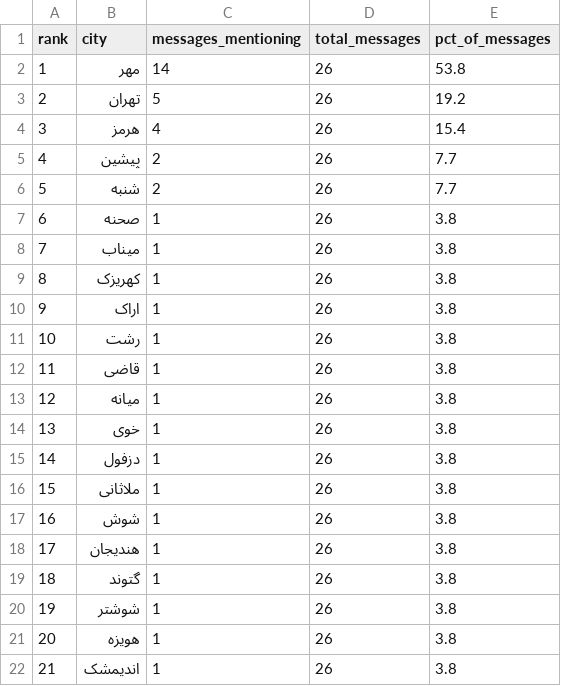
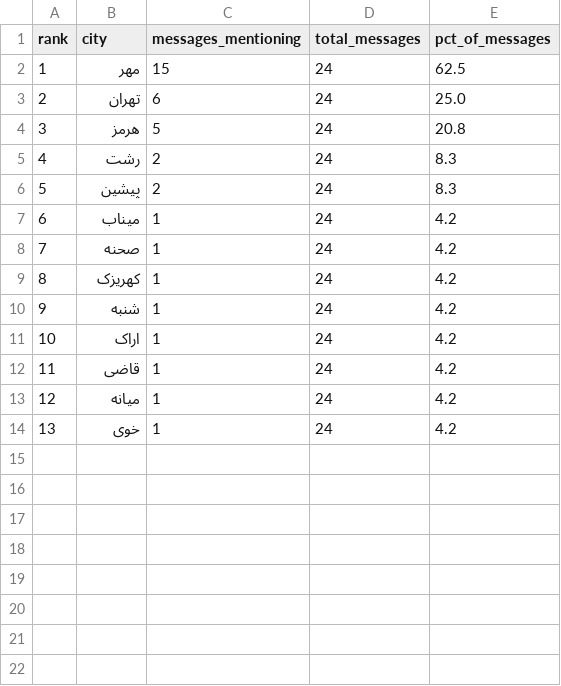
Before and after one commit to Baggiest/ZADAN, a CSV file: public/sample/counts-48h.csv, drawn as a sheet; only a part is shown; removed rows and columns are numbered as before the commit, all else as after; the diff covers the shown part only; the diff names each change by its address in the sheet, - before the commit and + after, or states it on an @@ line.

```diff
--- a/public/sample/counts-48h.csv
+++ b/public/sample/counts-48h.csv
-C2 (messages_mentioning): 14
+C2 (messages_mentioning): 15
-D2:D4 (total_messages): 26
+D2:D4 (total_messages): 24
-E2 (pct_of_messages): 53.8
+E2 (pct_of_messages): 62.5
-C3 (messages_mentioning): 5
+C3 (messages_mentioning): 6
-E3 (pct_of_messages): 19.2
+E3 (pct_of_messages): 25.0
-C4 (messages_mentioning): 4
+C4 (messages_mentioning): 5
-E4 (pct_of_messages): 15.4
+E4 (pct_of_messages): 20.8
+row 5: 4 | رشت | 2 | 24 | 8.3
@@ column A (rank) renumbered between rows 6 and 11 @@
-D6 (total_messages): 26
+D6 (total_messages): 24
-E6 (pct_of_messages): 7.7
+E6 (pct_of_messages): 8.3
-row 6: 5 | شنبه | 2 | 26 | 7.7
-row 7: 6 | صحنه | 1 | 26 | 3.8
-D7 (total_messages): 26
+D7 (total_messages): 24
-E7 (pct_of_messages): 3.8
+E7 (pct_of_messages): 4.2
+row 8: 7 | صحنه | 1 | 24 | 4.2
-D9 (total_messages): 26
+D9 (total_messages): 24
-E9 (pct_of_messages): 3.8
+E9 (pct_of_messages): 4.2
+row 10: 9 | شنبه | 1 | 24 | 4.2
-D11 (total_messages): 26
+D11 (total_messages): 24
-E11 (pct_of_messages): 3.8
+E11 (pct_of_messages): 4.2
-row 11: 10 | رشت | 1 | 26 | 3.8
-D12:D14 (total_messages): 26
+D12:D14 (total_messages): 24
-E12:E14 (pct_of_messages): 3.8
+E12:E14 (pct_of_messages): 4.2
-row 15: 14 | دزفول | 1 | 26 | 3.8
-row 16: 15 | ملاثانی | 1 | 26 | 3.8
-row 17: 16 | شوش | 1 | 26 | 3.8
-row 18: 17 | هندیجان | 1 | 26 | 3.8
-row 19: 18 | گتوند | 1 | 26 | 3.8
-row 20: 19 | شوشتر | 1 | 26 | 3.8
-row 21: 20 | هویزه | 1 | 26 | 3.8
-row 22: 21 | اندیمشک | 1 | 26 | 3.8
```
Also changed, not shown: 7 removed rows elsewhere in this file, public/sample/counts-72h.csv, public/sample/counts.csv, 2 other files.
